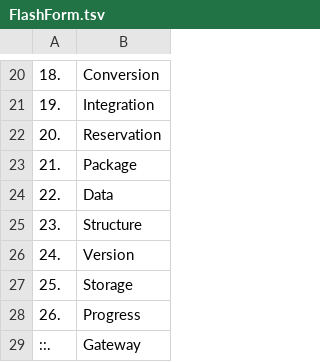
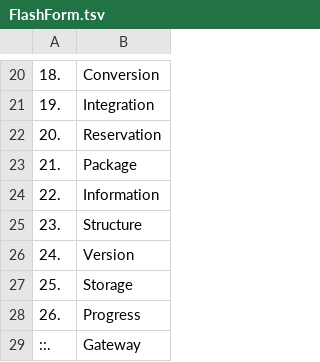
Before and after one commit to openroot/FlashForm, a TSV file: FlashForm/Extra Space/FlashForm.tsv, drawn as a sheet; only a part is shown, gaps mark what is left out.

```diff
--- a/FlashForm/Extra Space/FlashForm.tsv
+++ b/FlashForm/Extra Space/FlashForm.tsv
@@ -23,3 +23,3 @@
 21.	Package
-22.	Data
+22.	Information
 23.	Structure
```
Also changed, not shown: 2 other files.
